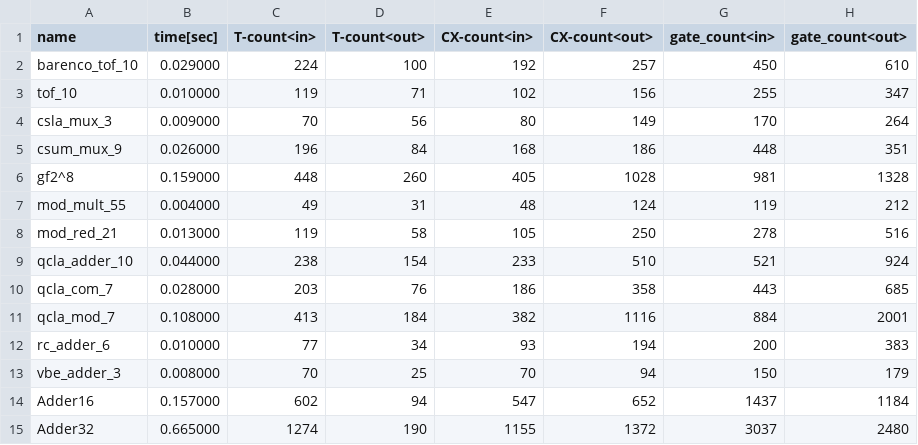
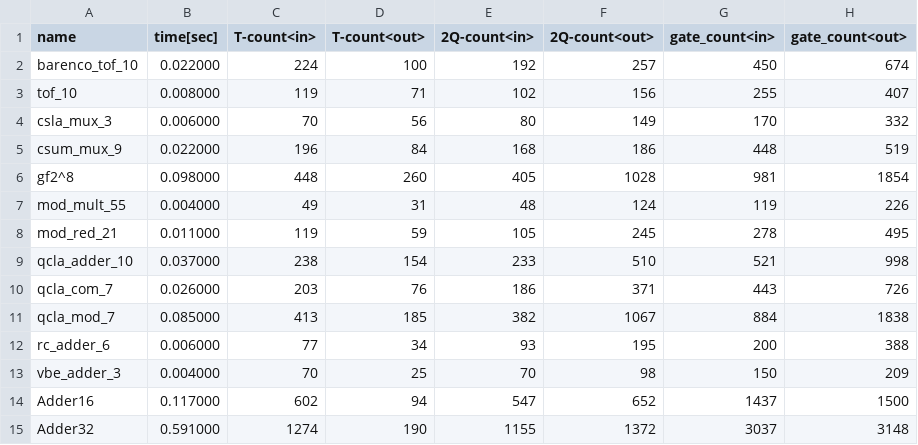
Before and after one commit to samn33/sharqit, a CSV file: benchmarks/result_sharq.csv, drawn as a sheet.

```diff
--- a/benchmarks/result_sharq.csv
+++ b/benchmarks/result_sharq.csv
@@ -1,15 +1,15 @@
-name,time[sec],T-count<in>,T-count<out>,CX-count<in>,CX-count<out>,gate_count<in>,gate_count<out>
-barenco_tof_10,0.029000,224,100,192,257,450,610
-tof_10,0.010000,119,71,102,156,255,347
-csla_mux_3,0.009000,70,56,80,149,170,264
-csum_mux_9,0.026000,196,84,168,186,448,351
-gf2^8,0.159000,448,260,405,1028,981,1328
-mod_mult_55,0.004000,49,31,48,124,119,212
-mod_red_21,0.013000,119,58,105,250,278,516
-qcla_adder_10,0.044000,238,154,233,510,521,924
-qcla_com_7,0.028000,203,76,186,358,443,685
-qcla_mod_7,0.108000,413,184,382,1116,884,2001
-rc_adder_6,0.010000,77,34,93,194,200,383
-vbe_adder_3,0.008000,70,25,70,94,150,179
-Adder16,0.157000,602,94,547,652,1437,1184
-Adder32,0.665000,1274,190,1155,1372,3037,2480
+name,time[sec],T-count<in>,T-count<out>,2Q-count<in>,2Q-count<out>,gate_count<in>,gate_count<out>
+barenco_tof_10,0.022000,224,100,192,257,450,674
+tof_10,0.008000,119,71,102,156,255,407
+csla_mux_3,0.006000,70,56,80,149,170,332
+csum_mux_9,0.022000,196,84,168,186,448,519
+gf2^8,0.098000,448,260,405,1028,981,1854
+mod_mult_55,0.004000,49,31,48,124,119,226
+mod_red_21,0.011000,119,59,105,245,278,495
+qcla_adder_10,0.037000,238,154,233,510,521,998
+qcla_com_7,0.026000,203,76,186,371,443,726
+qcla_mod_7,0.085000,413,185,382,1067,884,1838
+rc_adder_6,0.006000,77,34,93,195,200,388
+vbe_adder_3,0.004000,70,25,70,98,150,209
+Adder16,0.117000,602,94,547,652,1437,1500
+Adder32,0.591000,1274,190,1155,1372,3037,3148
```
Also changed, not shown: benchmarks/result_pyzx.csv, 22 other files.
